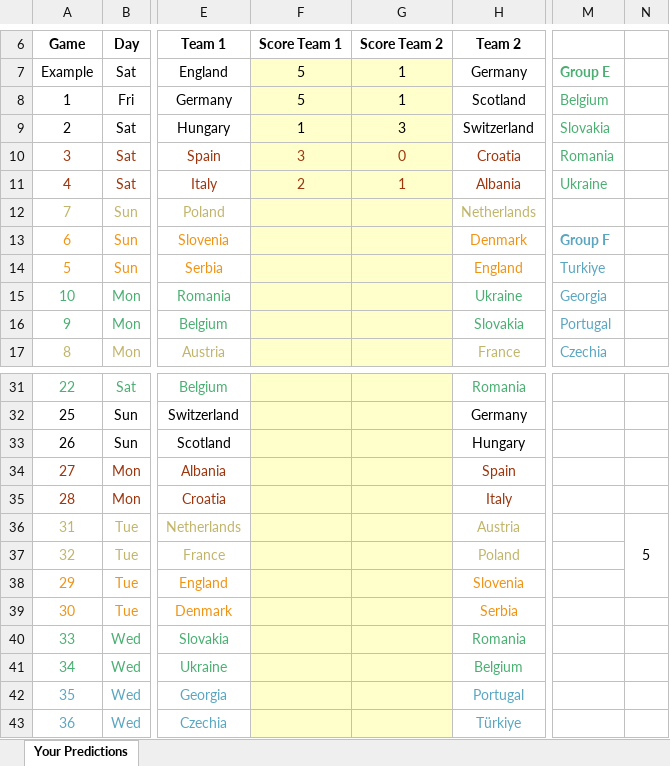
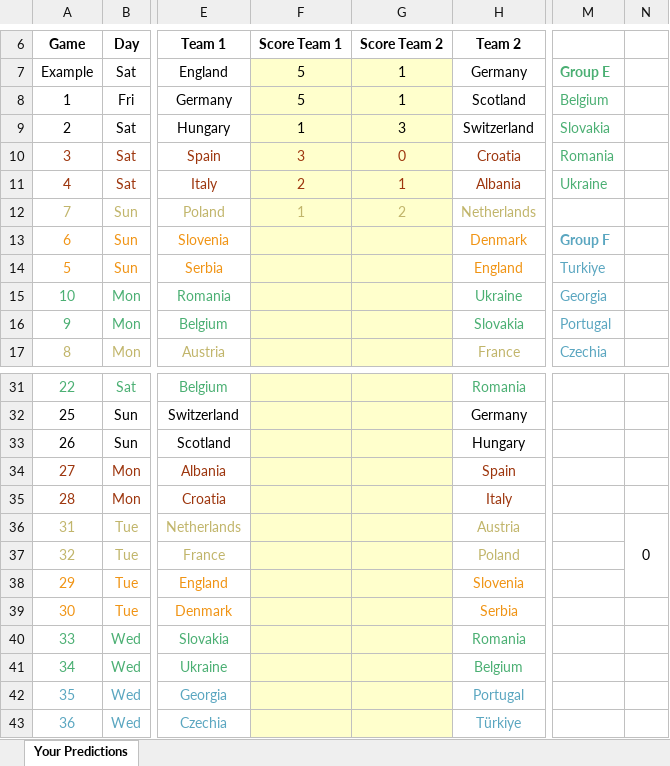
Before and after one commit to BenGillard/BensPredictorGame, an Excel workbook: PredictorTrueResults.xlsm, sheet Your Predictions, drawn as a sheet; only a part is shown, gaps mark what is left out; values as stored, in another font and other column widths than the file's, no borders; charts and pictures and conditional formats not drawn; the diff names each change by its address in the sheet, - before the commit and + after, or states it on an @@ line.

Commit message:
game5?

```diff
--- a/PredictorTrueResults.xlsm (sheet Your Predictions)
+++ b/PredictorTrueResults.xlsm (sheet Your Predictions)
-F12 (Score Team 1): (empty)
+F12 (Score Team 1): 1
-G12 (Score Team 2): (empty)
+G12 (Score Team 2): 2
-N36: 5
+N36: 0
```
Also changed, not shown: 1 other file.
